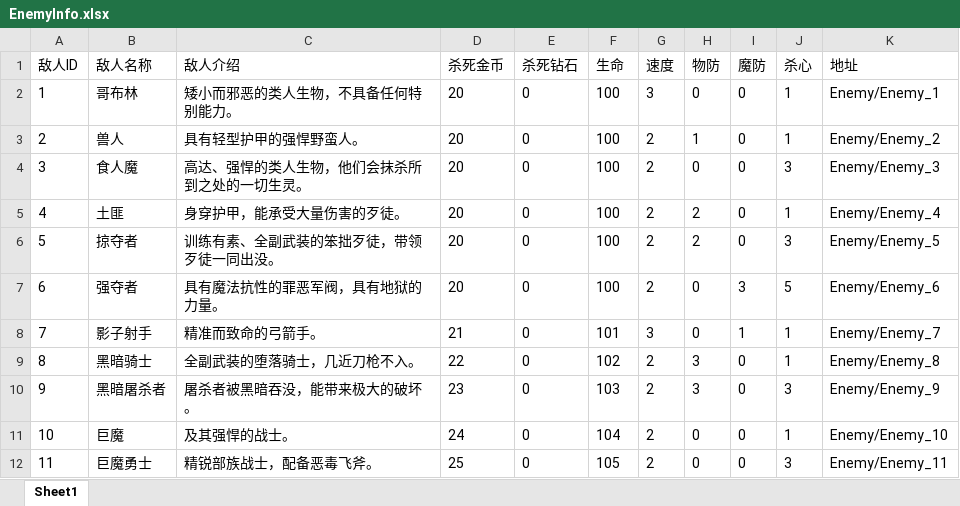
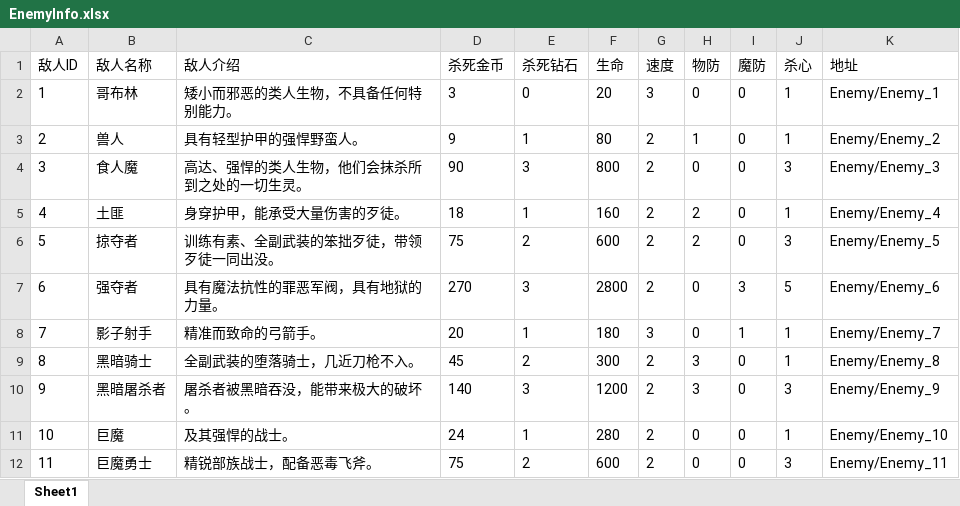
Before and after one commit to takararei/MyUnityGame, an Excel workbook: Excel/EnemyInfo.xlsx, sheet Sheet1, drawn as a sheet; only a part is shown; values as stored, in another font and other column widths than the file's, no borders; the diff covers the shown part only; the diff names each change by its address in the sheet, - before the commit and + after, or states it on an @@ line.

```diff
--- a/Excel/EnemyInfo.xlsx (sheet Sheet1)
+++ b/Excel/EnemyInfo.xlsx (sheet Sheet1)
-D2 (杀死金币): 20
+D2 (杀死金币): 3
-F2 (生命): 100
+F2 (生命): 20
-D3 (杀死金币): 20
+D3 (杀死金币): 9
-E3 (杀死钻石): 0
+E3 (杀死钻石): 1
-F3 (生命): 100
+F3 (生命): 80
-D4 (杀死金币): 20
+D4 (杀死金币): 90
-E4 (杀死钻石): 0
+E4 (杀死钻石): 3
-F4 (生命): 100
+F4 (生命): 800
-D5 (杀死金币): 20
+D5 (杀死金币): 18
-E5 (杀死钻石): 0
+E5 (杀死钻石): 1
-F5 (生命): 100
+F5 (生命): 160
-D6 (杀死金币): 20
+D6 (杀死金币): 75
-E6 (杀死钻石): 0
+E6 (杀死钻石): 2
-F6 (生命): 100
+F6 (生命): 600
-D7 (杀死金币): 20
+D7 (杀死金币): 270
-E7 (杀死钻石): 0
+E7 (杀死钻石): 3
-F7 (生命): 100
+F7 (生命): 2800
-D8 (杀死金币): 21
+D8 (杀死金币): 20
-E8 (杀死钻石): 0
+E8 (杀死钻石): 1
-F8 (生命): 101
+F8 (生命): 180
-D9 (杀死金币): 22
+D9 (杀死金币): 45
-E9 (杀死钻石): 0
+E9 (杀死钻石): 2
-F9 (生命): 102
+F9 (生命): 300
-D10 (杀死金币): 23
+D10 (杀死金币): 140
-E10 (杀死钻石): 0
+E10 (杀死钻石): 3
-F10 (生命): 103
+F10 (生命): 1200
-E11 (杀死钻石): 0
+E11 (杀死钻石): 1
-F11 (生命): 104
+F11 (生命): 280
-D12 (杀死金币): 25
+D12 (杀死金币): 75
-E12 (杀死钻石): 0
+E12 (杀死钻石): 2
-F12 (生命): 105
+F12 (生命): 600
```
Also changed, not shown: 54 edited cells elsewhere in this sheet, Excel/TowerInfo.xlsx, 2 other files.
